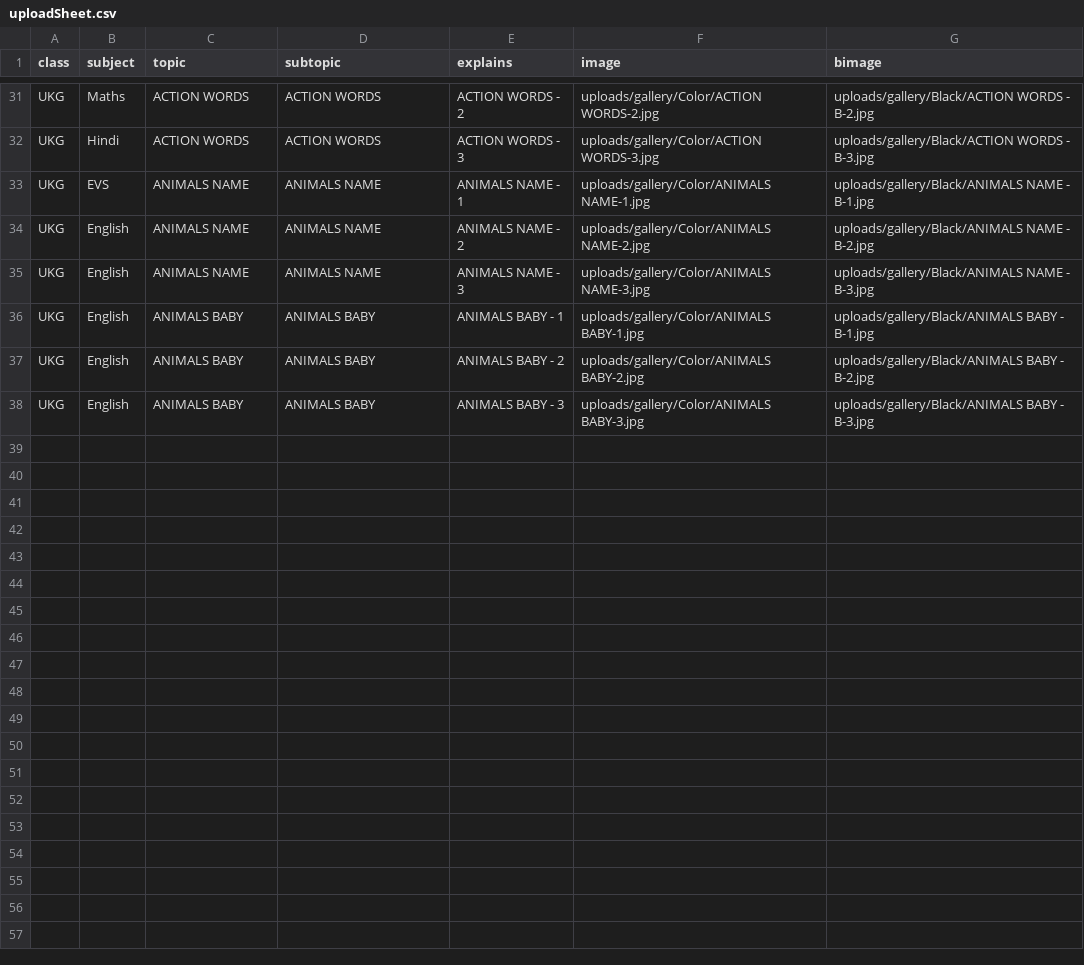
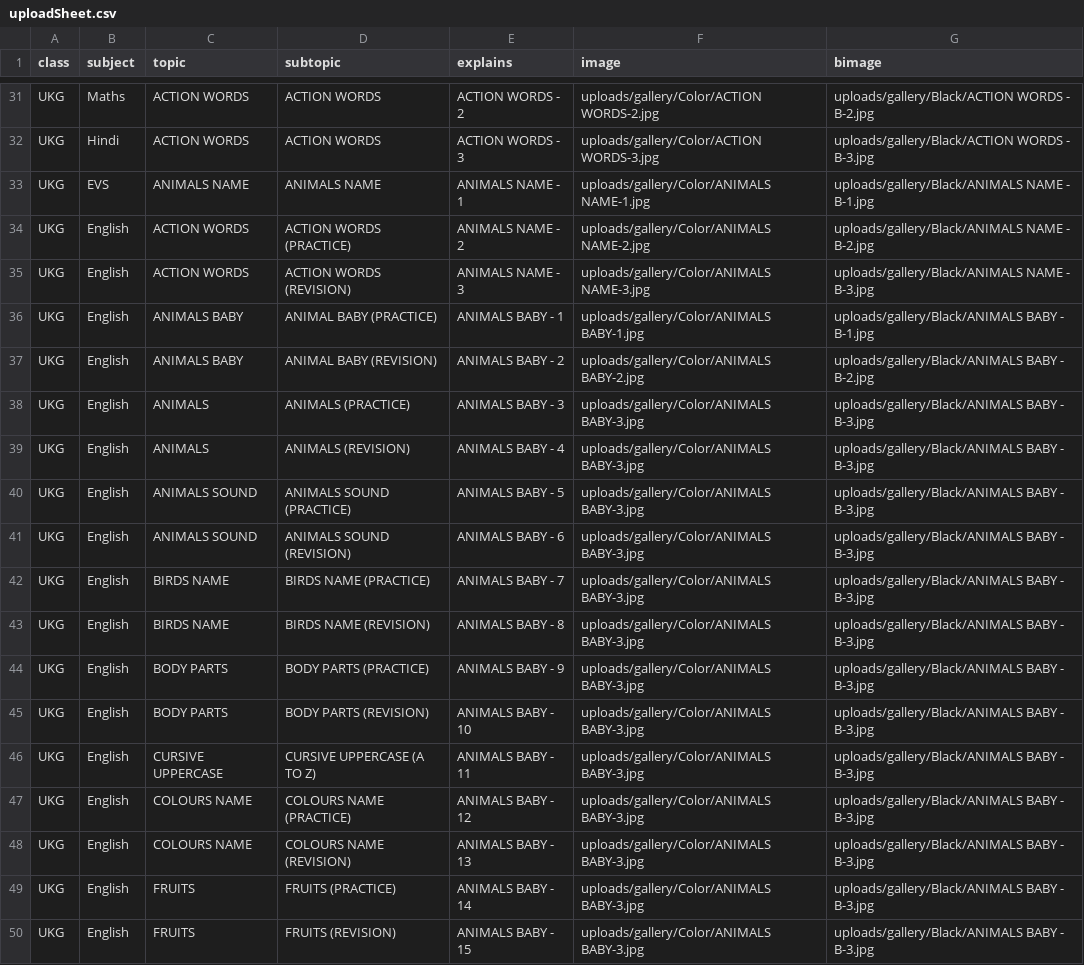
Before and after one commit to bhavvyachugh/A2INFINITE, a CSV file: uploadSheet.csv, drawn as a sheet; only a part is shown, gaps mark what is left out.

```diff
--- a/uploadSheet.csv
+++ b/uploadSheet.csv
@@ -33,6 +33,18 @@ UKG,Hindi,ACTION WORDS,ACTION WORDS,ACTION WORDS - 3,uploads/gallery/Color/ACTIO
 UKG,EVS,ANIMALS  NAME,ANIMALS  NAME,ANIMALS  NAME - 1,uploads/gallery/Color/ANIMALS  NAME-1.jpg,uploads/gallery/Black/ANIMALS NAME - B-1.jpg
-UKG,English,ANIMALS  NAME,ANIMALS  NAME,ANIMALS  NAME - 2,uploads/gallery/Color/ANIMALS  NAME-2.jpg,uploads/gallery/Black/ANIMALS NAME - B-2.jpg
-UKG,English,ANIMALS  NAME,ANIMALS  NAME,ANIMALS  NAME - 3,uploads/gallery/Color/ANIMALS  NAME-3.jpg,uploads/gallery/Black/ANIMALS NAME - B-3.jpg
-UKG,English,ANIMALS BABY,ANIMALS BABY,ANIMALS BABY - 1,uploads/gallery/Color/ANIMALS BABY-1.jpg,uploads/gallery/Black/ANIMALS BABY - B-1.jpg
-UKG,English,ANIMALS BABY,ANIMALS BABY,ANIMALS BABY - 2,uploads/gallery/Color/ANIMALS BABY-2.jpg,uploads/gallery/Black/ANIMALS BABY - B-2.jpg
-UKG,English,ANIMALS BABY,ANIMALS BABY,ANIMALS BABY - 3,uploads/gallery/Color/ANIMALS BABY-3.jpg,uploads/gallery/Black/ANIMALS BABY - B-3.jpg
+UKG,English,ACTION WORDS,ACTION WORDS (PRACTICE),ANIMALS  NAME - 2,uploads/gallery/Color/ANIMALS  NAME-2.jpg,uploads/gallery/Black/ANIMALS NAME - B-2.jpg
+UKG,English,ACTION WORDS, ACTION WORDS (REVISION),ANIMALS  NAME - 3,uploads/gallery/Color/ANIMALS  NAME-3.jpg,uploads/gallery/Black/ANIMALS NAME - B-3.jpg
+UKG,English,ANIMALS BABY,ANIMAL BABY (PRACTICE),ANIMALS BABY - 1,uploads/gallery/Color/ANIMALS BABY-1.jpg,uploads/gallery/Black/ANIMALS BABY - B-1.jpg
+UKG,English,ANIMALS BABY,"ANIMAL BABY (REVISION)	",ANIMALS BABY - 2,uploads/gallery/Color/ANIMALS BABY-2.jpg,uploads/gallery/Black/ANIMALS BABY - B-2.jpg
+UKG,English,ANIMALS , ANIMALS (PRACTICE),ANIMALS BABY - 3,uploads/gallery/Color/ANIMALS BABY-3.jpg,uploads/gallery/Black/ANIMALS BABY - B-3.jpg
+UKG,English,ANIMALS , ANIMALS (REVISION),ANIMALS BABY - 4,uploads/gallery/Color/ANIMALS BABY-3.jpg,uploads/gallery/Black/ANIMALS BABY - B-3.jpg
+UKG,English,ANIMALS SOUND, ANIMALS SOUND (PRACTICE),ANIMALS BABY - 5,uploads/gallery/Color/ANIMALS BABY-3.jpg,uploads/gallery/Black/ANIMALS BABY - B-3.jpg
+UKG,English,ANIMALS SOUND," ANIMALS SOUND (REVISION)	",ANIMALS BABY - 6,uploads/gallery/Color/ANIMALS BABY-3.jpg,uploads/gallery/Black/ANIMALS BABY - B-3.jpg
+UKG,English,BIRDS NAME , BIRDS NAME (PRACTICE),ANIMALS BABY - 7,uploads/gallery/Color/ANIMALS BABY-3.jpg,uploads/gallery/Black/ANIMALS BABY - B-3.jpg
+UKG,English,BIRDS NAME ,"BIRDS NAME (REVISION)	",ANIMALS BABY - 8,uploads/gallery/Color/ANIMALS BABY-3.jpg,uploads/gallery/Black/ANIMALS BABY - B-3.jpg
+UKG,English,BODY PARTS,BODY PARTS (PRACTICE),ANIMALS BABY - 9,uploads/gallery/Color/ANIMALS BABY-3.jpg,uploads/gallery/Black/ANIMALS BABY - B-3.jpg
+UKG,English,BODY PARTS,"BODY PARTS (REVISION)	",ANIMALS BABY - 10,uploads/gallery/Color/ANIMALS BABY-3.jpg,uploads/gallery/Black/ANIMALS BABY - B-3.jpg
+UKG,English,CURSIVE UPPERCASE,CURSIVE UPPERCASE (A TO Z),ANIMALS BABY - 11,uploads/gallery/Color/ANIMALS BABY-3.jpg,uploads/gallery/Black/ANIMALS BABY - B-3.jpg
+UKG,English,COLOURS NAME,COLOURS NAME (PRACTICE),ANIMALS BABY - 12,uploads/gallery/Color/ANIMALS BABY-3.jpg,uploads/gallery/Black/ANIMALS BABY - B-3.jpg
+UKG,English,COLOURS NAME," COLOURS NAME (REVISION)	",ANIMALS BABY - 13,uploads/gallery/Color/ANIMALS BABY-3.jpg,uploads/gallery/Black/ANIMALS BABY - B-3.jpg
+UKG,English,FRUITS ,FRUITS (PRACTICE),ANIMALS BABY - 14,uploads/gallery/Color/ANIMALS BABY-3.jpg,uploads/gallery/Black/ANIMALS BABY - B-3.jpg
+UKG,English,FRUITS ,"FRUITS (REVISION)	",ANIMALS BABY - 15,uploads/gallery/Color/ANIMALS BABY-3.jpg,uploads/gallery/Black/ANIMALS BABY - B-3.jpg
```
Also changed, not shown: 6 other files.
